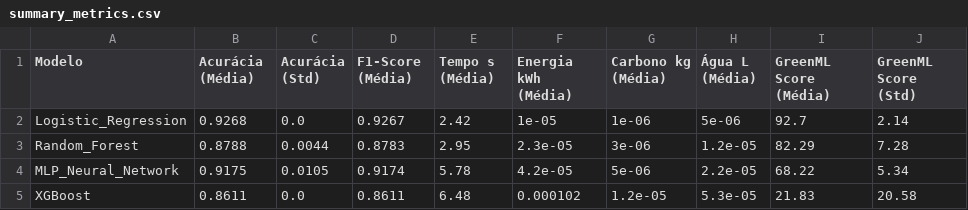
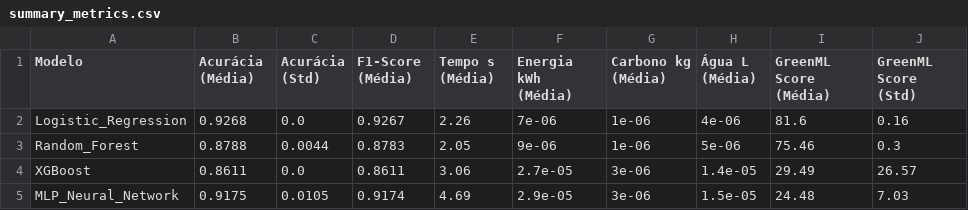
Before and after one commit to OctavioSB11/TCC-Green-ML-Score, a CSV file: experiments/results/summary_metrics.csv, drawn as a sheet.

```diff
--- a/experiments/results/summary_metrics.csv
+++ b/experiments/results/summary_metrics.csv
@@ -1,5 +1,5 @@
 Modelo,Acurácia (Média),Acurácia (Std),F1-Score (Média),Tempo s (Média),Energia kWh (Média),Carbono kg (Média),Água L (Média),GreenML Score (Média),GreenML Score (Std)
-Logistic_Regression,0.9268,0.0,0.9267,2.42,1e-05,1e-06,5e-06,92.7,2.14
-Random_Forest,0.8788,0.0044,0.8783,2.95,2.3e-05,3e-06,1.2e-05,82.29,7.28
-MLP_Neural_Network,0.9175,0.0105,0.9174,5.78,4.2e-05,5e-06,2.2e-05,68.22,5.34
-XGBoost,0.8611,0.0,0.8611,6.48,0.000102,1.2e-05,5.3e-05,21.83,20.58
+Logistic_Regression,0.9268,0.0,0.9267,2.26,7e-06,1e-06,4e-06,81.6,0.16
+Random_Forest,0.8788,0.0044,0.8783,2.05,9e-06,1e-06,5e-06,75.46,0.3
+XGBoost,0.8611,0.0,0.8611,3.06,2.7e-05,3e-06,1.4e-05,29.49,26.57
+MLP_Neural_Network,0.9175,0.0105,0.9174,4.69,2.9e-05,3e-06,1.5e-05,24.48,7.03
```
Also changed, not shown: experiments/results/comparative_results.csv, 12 other files.
